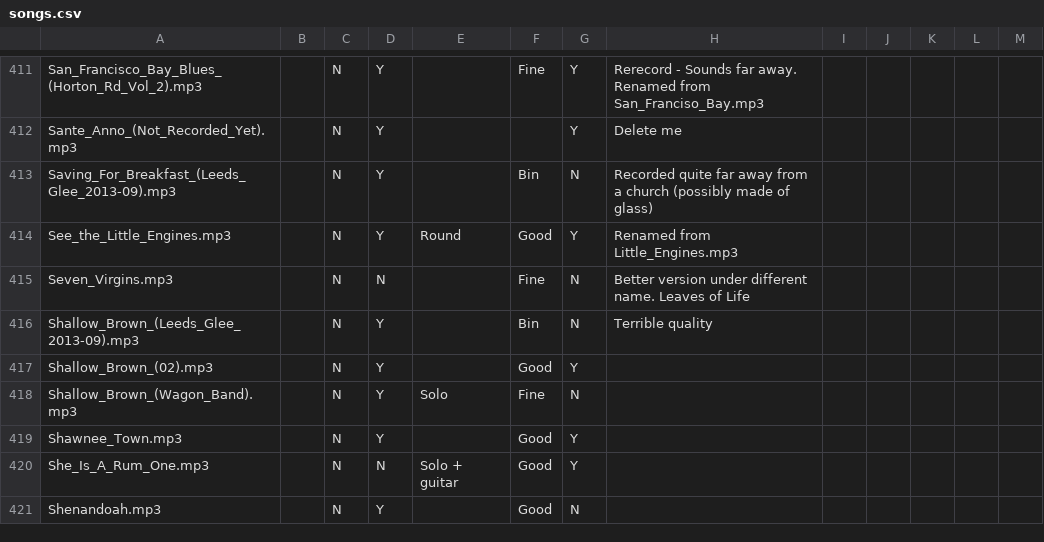
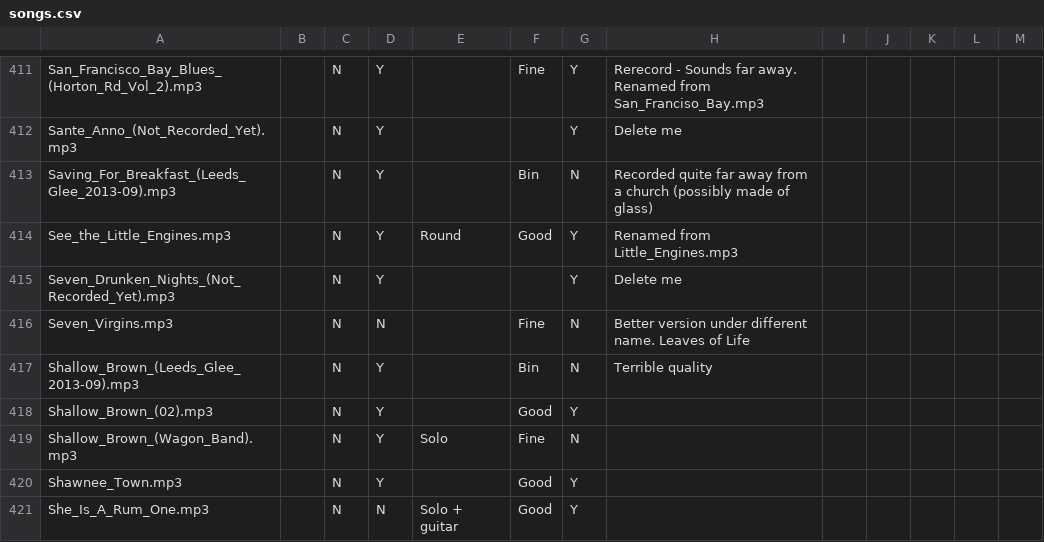
Before and after one commit to IMP1/virtualcampfire, a CSV file: songs.csv, drawn as a sheet; only a part is shown, gaps mark what is left out; the shorter side is filled out with more unchanged rows.

Commit message:
Seven Drunken Nights

```diff
--- a/songs.csv
+++ b/songs.csv
@@ -414,2 +414,3 @@ Saving_For_Breakfast_(Leeds_Glee_2013-09).mp3,,N,Y,,Bin,N,Recorded quite far awa
 See_the_Little_Engines.mp3,,N,Y,Round,Good,Y,Renamed from Little_Engines.mp3,,,,,
+Seven_Drunken_Nights_(Not_Recorded_Yet).mp3,,N,Y,,,Y,"Delete me"
 Seven_Virgins.mp3,,N,N,,Fine,N,Better version under different name. Leaves of Life,,,,,
```
Also changed, not shown: 2 other files.
